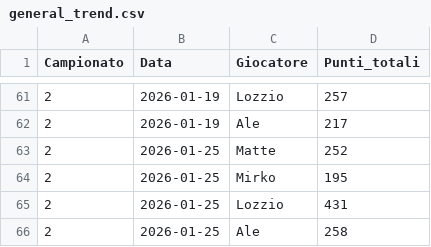
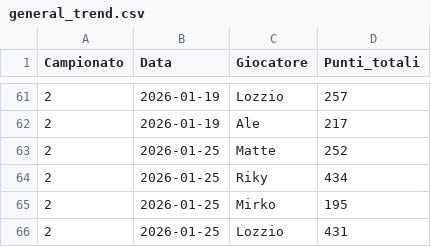
Before and after one commit to matte995/risiko-championship.github.io, a CSV file: js/statistiche/chart1/general_trend.csv, drawn as a sheet; only a part is shown, gaps mark what is left out; the shorter side is filled out with more unchanged rows; the diff covers the shown part only.

```diff
--- a/js/statistiche/chart1/general_trend.csv
+++ b/js/statistiche/chart1/general_trend.csv
@@ -63,2 +63,3 @@ Campionato,Data,Giocatore,Punti_totali
 2,2026-01-25,Matte,252
+2,2026-01-25,Riky,434
 2,2026-01-25,Mirko,195
```
Also changed, not shown: 5 added rows and 9 edited cells elsewhere in this file, js/statistiche/chart2/objective_points.csv, 1 other file.
